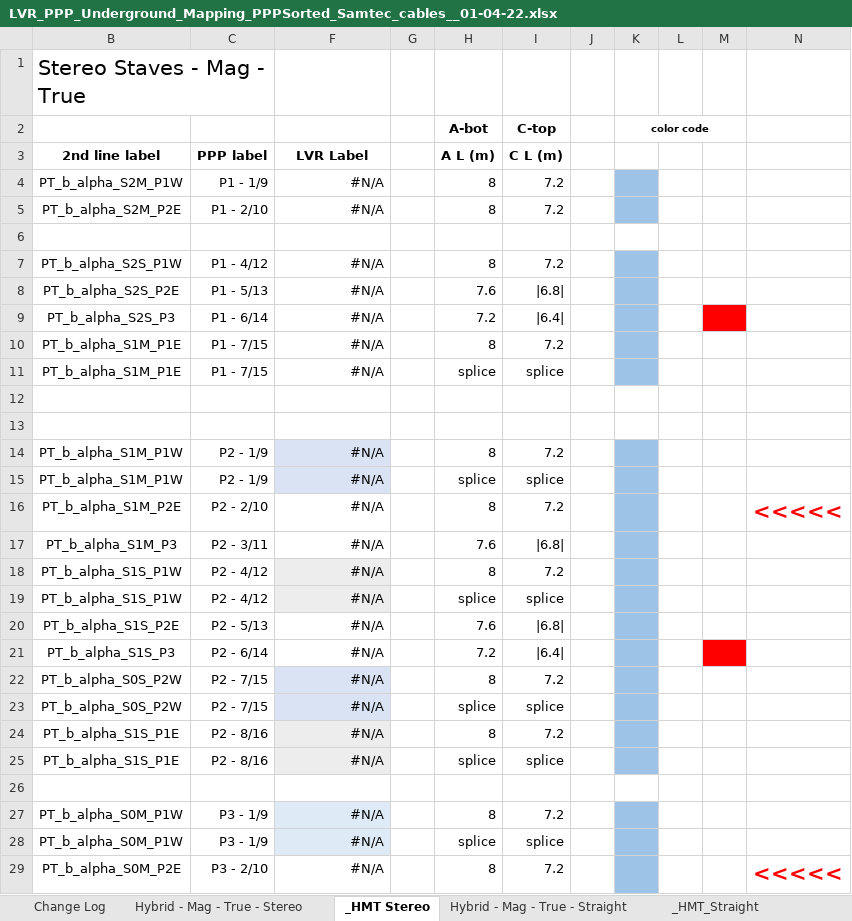
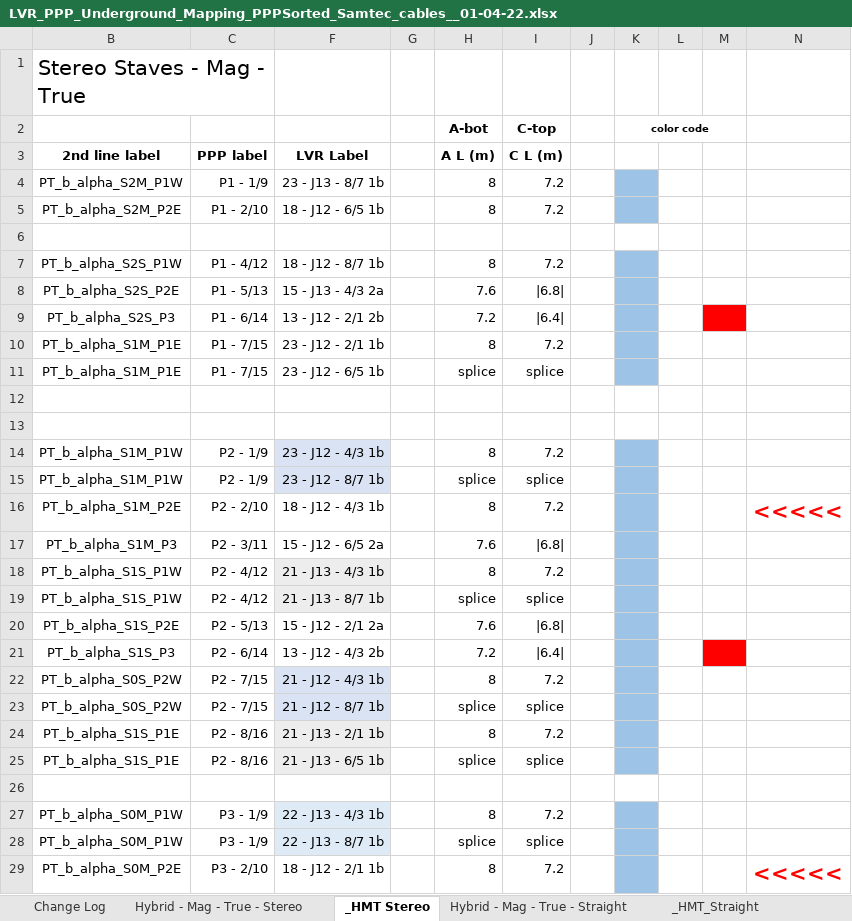
Before and after one commit to afernez/LV_cavern_mapping, an Excel workbook: formatted_cavern/LVR_PPP_Underground_Mapping_PPPSorted_Samtec_cables__01-04-22.xlsx, sheet _HMT Stereo, drawn as a sheet; only a part is shown; values as stored, in another font and other column widths than the file's, no borders; the diff covers the shown part only; the diff names each change by its address in the sheet, - before the commit and + after, or states it on an @@ line.

```diff
--- a/formatted_cavern/LVR_PPP_Underground_Mapping_PPPSorted_Samtec_cables__01-04-22.xlsx (sheet _HMT Stereo)
+++ b/formatted_cavern/LVR_PPP_Underground_Mapping_PPPSorted_Samtec_cables__01-04-22.xlsx (sheet _HMT Stereo)
-F4: #N/A
+F4: 23 - J13 - 8/7 1b
-F5: #N/A
+F5: 18 - J12 - 6/5 1b
-F7: #N/A
+F7: 18 - J12 - 8/7 1b
-F8: #N/A
+F8: 15 - J13 - 4/3 2a
-F9: #N/A
+F9: 13 - J12 - 2/1 2b
-F10: #N/A
+F10: 23 - J12 - 2/1 1b
-F11: #N/A
+F11: 23 - J12 - 6/5 1b
-F14: #N/A
+F14: 23 - J12 - 4/3 1b
-F15: #N/A
+F15: 23 - J12 - 8/7 1b
-F16: #N/A
+F16: 18 - J12 - 4/3 1b
-F17: #N/A
+F17: 15 - J12 - 6/5 2a
-F18: #N/A
+F18: 21 - J13 - 4/3 1b
-F19: #N/A
+F19: 21 - J13 - 8/7 1b
-F20: #N/A
+F20: 15 - J12 - 2/1 2a
-F21: #N/A
+F21: 13 - J12 - 4/3 2b
-F22: #N/A
+F22: 21 - J12 - 4/3 1b
-F23: #N/A
+F23: 21 - J12 - 8/7 1b
-F24: #N/A
+F24: 21 - J13 - 2/1 1b
-F25: #N/A
+F25: 21 - J13 - 6/5 1b
-F27: #N/A
+F27: 22 - J13 - 4/3 1b
-F28: #N/A
+F28: 22 - J13 - 8/7 1b
-F29: #N/A
+F29: 18 - J12 - 2/1 1b
```
Also changed, not shown: 54 edited cells elsewhere in this sheet, sheet _HIT Stereo, sheet Hybrid - Mag - True - Straight, sheet _HMT_Straight, sheet _DMM, sheet DCB - Mag - True, sheet _DMT, 19 more sheets, formulas that keep their value, hidden cells, 2 other files.
